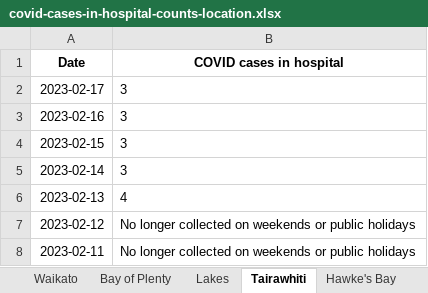
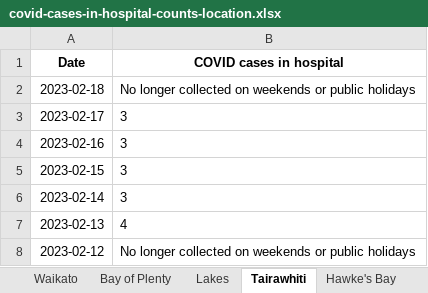
Before and after one commit to minhealthnz/nz-covid-data, an Excel workbook: cases/covid-cases-in-hospital-counts-location.xlsx, sheet Tairawhiti, drawn as a sheet; only a part is shown; the shorter side is filled out with more unchanged rows; values as stored, in another font and other column widths than the file's, no borders; the diff names each change by its address in the sheet, - before the commit and + after, or states it on an @@ line.

```diff
--- a/cases/covid-cases-in-hospital-counts-location.xlsx (sheet Tairawhiti)
+++ b/cases/covid-cases-in-hospital-counts-location.xlsx (sheet Tairawhiti)
+row 2: 2023-02-18 | No longer collected on weekends or public holidays
```
Also changed, not shown: sheet All districts, sheet West Coast only, sheet Wairarapa, sheet Whanganui, sheet South Canterbury, sheet Nelson Marlborough, 17 more sheets, cases/covid-cases-counts-location.xlsx, 3 other files.
